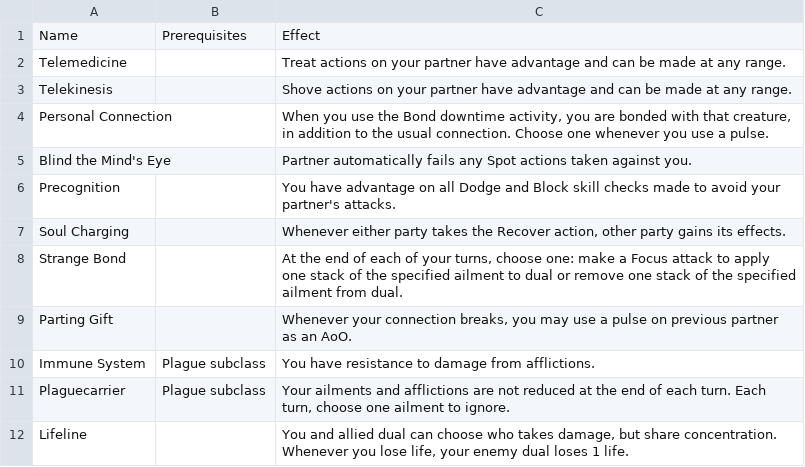
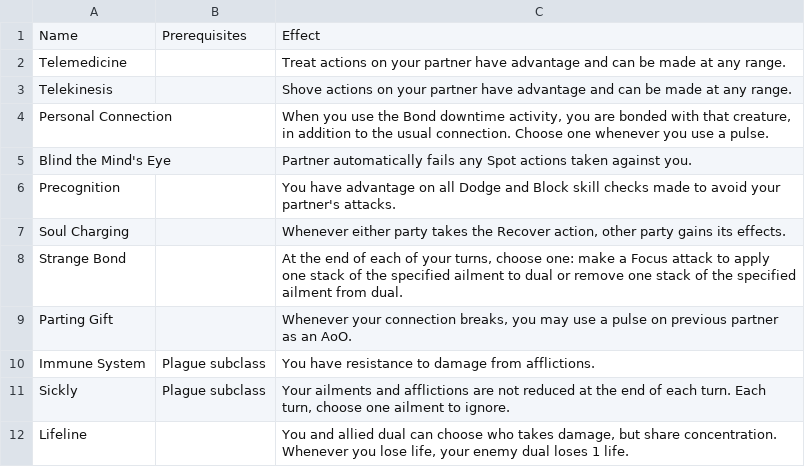
Before and after one commit to Leafwing-Studios/fonts-of-power, a CSV file: docs/src/character-options/classes/soulbinder/combat_feats.csv, drawn as a sheet.

Commit message:
Buff Plague feat to not reduce stacks

```diff
--- a/docs/src/character-options/classes/soulbinder/combat_feats.csv
+++ b/docs/src/character-options/classes/soulbinder/combat_feats.csv
@@ -10,3 +10,3 @@
 "Immune System","Plague subclass","You have resistance to damage from afflictions."
-"Plaguecarrier","Plague subclass","Your ailments and afflictions are not reduced at the end of each turn. Each turn, choose one ailment to ignore."
+"Sickly","Plague subclass","Your ailments and afflictions are not reduced at the end of each turn. Each turn, choose one ailment to ignore."
 "Lifeline",,"You and allied dual can choose who takes damage, but share concentration. Whenever you lose life, your enemy dual loses 1 life."
```
